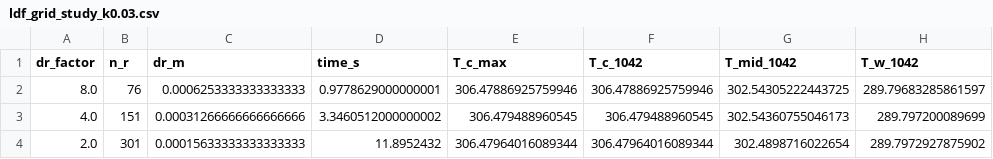
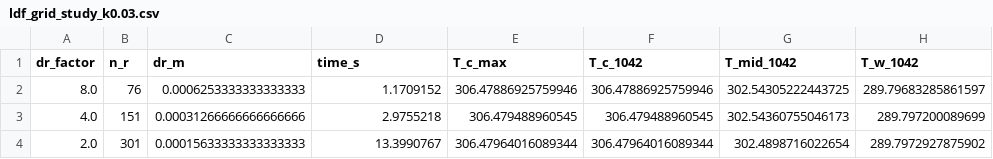
Before and after one commit to Jacinta-deaguirre/Proyecto_8-Procesamiento_H2, a CSV file: proyecto_8/verificacion_F3/ldf_grid_study_k0.03.csv, drawn as a sheet; only a part is shown; the diff names each change by its address in the sheet, - before the commit and + after, or states it on an @@ line.

Commit message:
F3: encabezados, arreglos y salidas directas a verificacion_F3 y resultados_F4

```diff
--- a/proyecto_8/verificacion_F3/ldf_grid_study_k0.03.csv
+++ b/proyecto_8/verificacion_F3/ldf_grid_study_k0.03.csv
-D2 (time_s): 0.9778629000000001
+D2 (time_s): 1.1709152
-D3 (time_s): 3.3460512000000002
+D3 (time_s): 2.9755218
-D4 (time_s): 11.8952432
+D4 (time_s): 13.3990767
```
Also changed, not shown: proyecto_8/verificacion_F3/ldf_convergencia_tiempo.csv, proyecto_8/verificacion_F3/ldf_grid_study_k3.csv, 9 other files.
